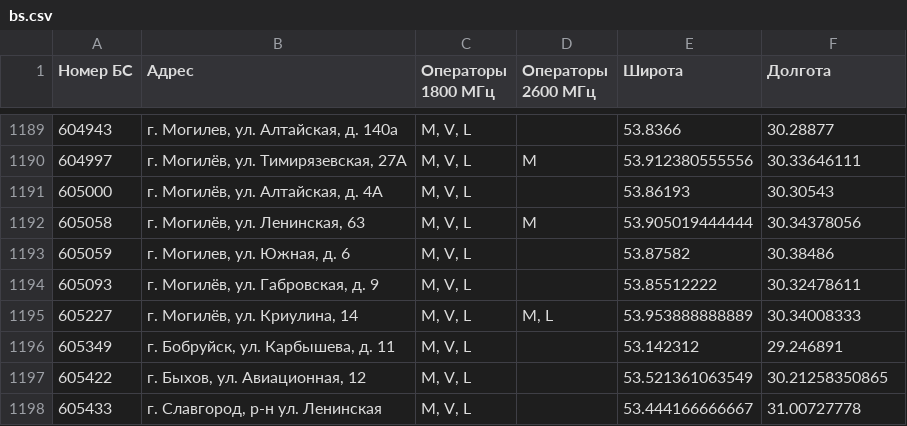
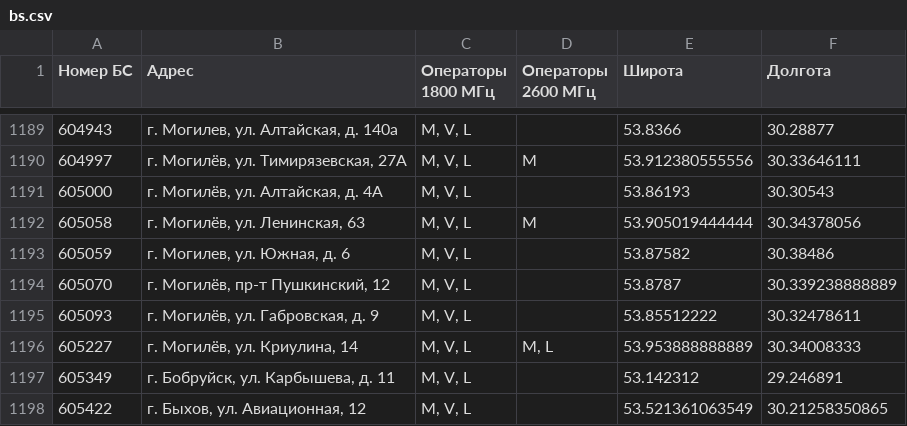
Before and after one commit to BYCellDatabase/beCloud, a CSV file: bs.csv, drawn as a sheet; only a part is shown, gaps mark what is left out; the shorter side is filled out with more unchanged rows; the diff names each change by its address in the sheet, - before the commit and + after, or states it on an @@ line.

```diff
--- a/bs.csv
+++ b/bs.csv
+row 1194: 605070 | г. Могилёв, пр-т Пушкинский, 12 | M, V, L |  | 53.8787 | 30.339238888889
```
Also changed, not shown: 1 other file.
